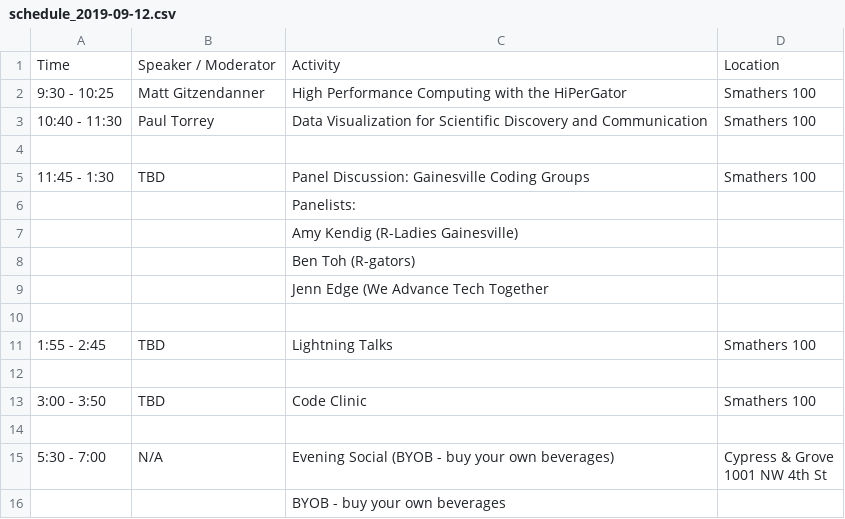
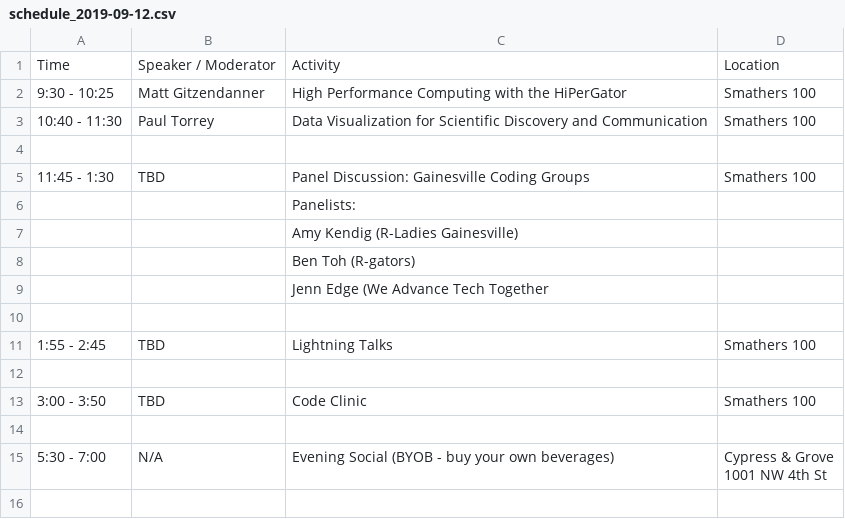
Before and after one commit to resbaz/resbaz2019, a CSV file: gainesville/schedule_2019-09-12.csv, drawn as a sheet.

Commit message:
Update schedule_2019-09-12.csv

```diff
--- a/gainesville/schedule_2019-09-12.csv
+++ b/gainesville/schedule_2019-09-12.csv
@@ -16,2 +16 @@ Time,Speaker / Moderator,Activity,Location
 1001 NW 4th St"
-,,BYOB - buy your own beverages,
```
